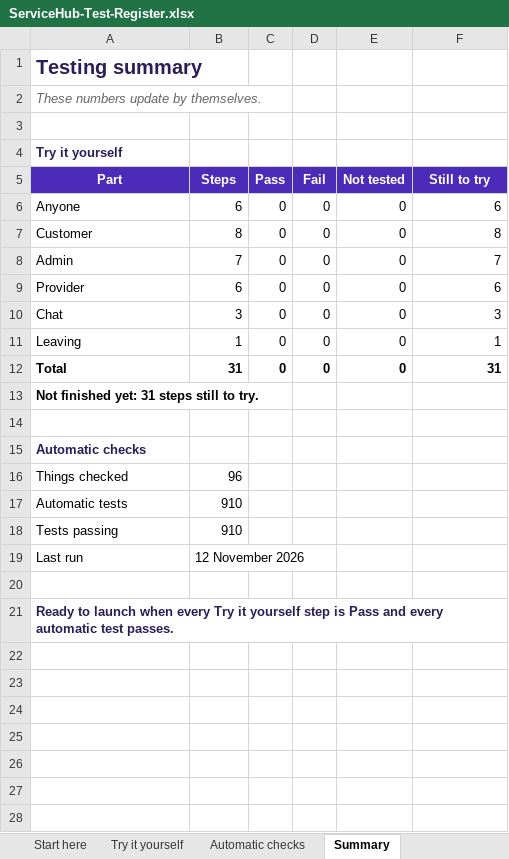
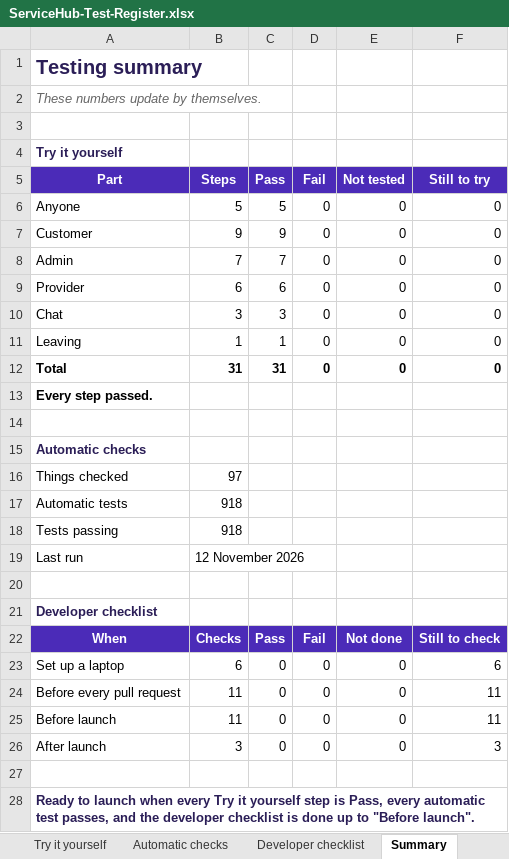
Before and after one commit to ServiceMarketPlaceEco/ServiceMarketPLace, an Excel workbook: docs/ServiceHub-Test-Register.xlsx, sheet Summary, drawn as a sheet; values as stored, in another font and other column widths than the file's, no borders; the diff names each change by its address in the sheet, - before the commit and + after, or states it on an @@ line.

Commit message:
Fill in the hand-test results, add a developer checklist, and fix what testing found
- Typed service search now understands job words: "plumber" finds Plumbing,
  "cleaner" finds Cleaning (it only matched exact text before). 4 new tests.
- When an admin assigns a job, the provider now gets an email about it, not
  only the customer. 4 new tests.
- The Reviews page no longer says every review comes from a booking.
- Test register: all 31 Try it yourself steps run on a local test copy and
  passed, with notes; step wording corrected (search is for signed-in
  customers, providers choose Accept first, the button is Unblock); new
  Developer checklist tab; counts updated to 918 tests in 97 checks.

```diff
--- a/docs/ServiceHub-Test-Register.xlsx (sheet Summary)
+++ b/docs/ServiceHub-Test-Register.xlsx (sheet Summary)
+sheet tab: Developer checklist
-B6 (Steps): 6
+B6 (Steps): 5
-C6 (Pass): 0
+C6 (Pass): 5
-F6 (Still to try): 6
+F6 (Still to try): 0
-B7 (Steps): 8
+B7 (Steps): 9
-C7 (Pass): 0
+C7 (Pass): 9
-F7 (Still to try): 8
+F7 (Still to try): 0
-C8 (Pass): 0
+C8 (Pass): 7
-F8 (Still to try): 7
+F8 (Still to try): 0
-C9 (Pass): 0
+C9 (Pass): 6
-F9 (Still to try): 6
+F9 (Still to try): 0
-C10 (Pass): 0
+C10 (Pass): 3
-F10 (Still to try): 3
+F10 (Still to try): 0
-C11 (Pass): 0
+C11 (Pass): 1
-F11 (Still to try): 1
+F11 (Still to try): 0
-C12 (Pass): 0
+C12 (Pass): 31
-F12 (Still to try): 31
+F12 (Still to try): 0
-A13 (Part): Not finished yet: 31 steps still to try.
+A13 (Part): Every step passed.
-B16 (Steps): 96
+B16 (Steps): 97
-B17:B18 (Steps): 910
+B17:B18 (Steps): 918
-A21 (Part): Ready to launch when every Try it yourself step is Pass and every automatic test passes.
+A21 (Part): Developer checklist
+row 22: When | Checks | Pass | Fail | Not done | Still to check
+row 23: Set up a laptop | 6 | 0 | 0 | 0 | 6
+row 24: Before every pull request | 11 | 0 | 0 | 0 | 11
+row 25: Before launch | 11 | 0 | 0 | 0 | 11
+row 26: After launch | 3 | 0 | 0 | 0 | 3
+row 27: (empty)
+row 28: Ready to launch when every Try it yourself step is Pass, every automatic test passes, and the developer checklist is done up to "Before launch".
```
Also changed, not shown: sheet Try it yourself, sheet Automatic checks, sheet Start here, 8 other files.
